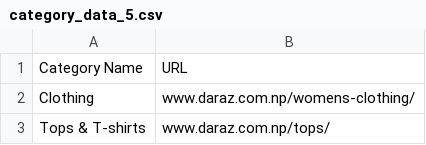
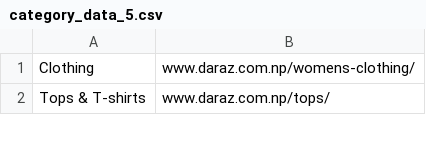
Before and after one commit to coldbrewrosh/DScrape, a CSV file: Categories/category_data_5.csv, drawn as a sheet; only a part is shown.

Commit message:
pd_list

```diff
--- a/Categories/category_data_5.csv
+++ b/Categories/category_data_5.csv
@@ -1,2 +1 @@
-Category Name,URL
 Clothing,www.daraz.com.np/womens-clothing/
```
Also changed, not shown: 7 other files.
